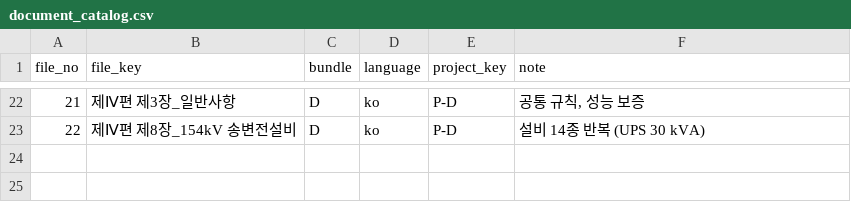
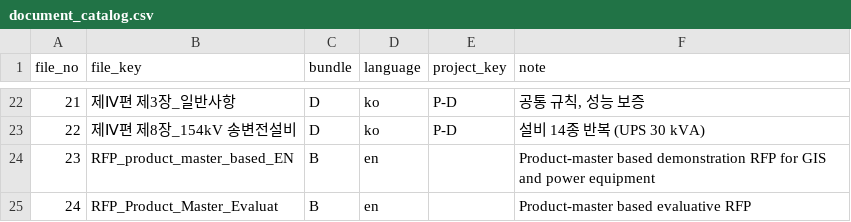
Before and after one commit to SongjuNa/rfp-review-agent, a CSV file: data/seed/document_catalog.csv, drawn as a sheet; only a part is shown, gaps mark what is left out; the diff names each change by its address in the sheet, - before the commit and + after, or states it on an @@ line.

```diff
--- a/data/seed/document_catalog.csv
+++ b/data/seed/document_catalog.csv
+row 24: 23 | RFP_product_master_based_EN | B | en |  | Product-master based demonstration RFP for GIS and power equipment
+row 25: 24 | RFP_Product_Master_Evaluat | B | en |  | Product-master based evaluative RFP
```
Also changed, not shown: data/seed/item_keys.csv, data/seed/item_pm_mapping.csv, 13 other files.
